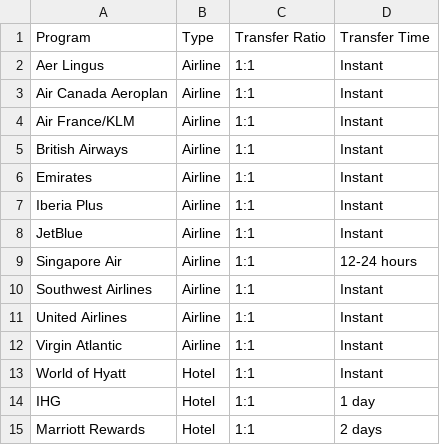
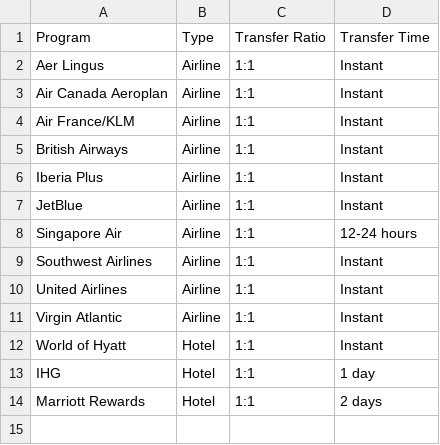
Before and after one commit to atmospyhere/bonuses, a CSV file: partners_chase_transfer_partners.csv, drawn as a sheet.

```diff
--- a/partners_chase_transfer_partners.csv
+++ b/partners_chase_transfer_partners.csv
@@ -5,3 +5,2 @@ Air France/KLM,Airline,1:1,Instant
 British Airways,Airline,1:1,Instant
-Emirates,Airline,1:1,Instant
 Iberia Plus,Airline,1:1,Instant
```
Also changed, not shown: bonuses.csv, partners_american_express_transfer_partners.csv, 2 other files.
